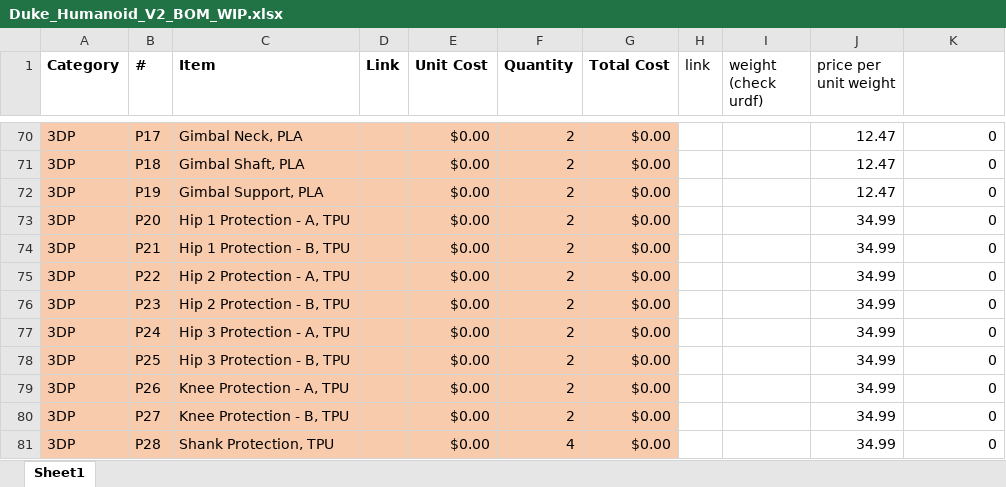
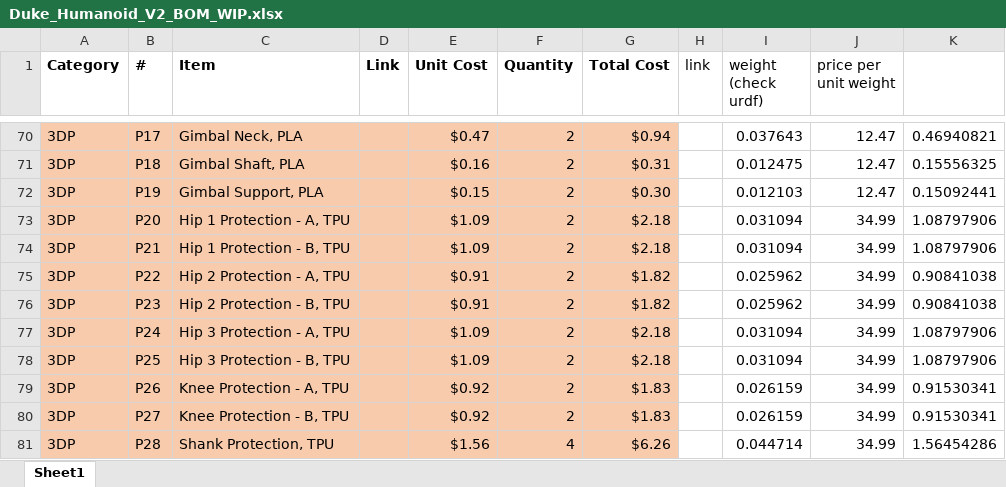
Before and after one commit to generalroboticslab/Duke_Humanoid_V2_OpenSource, an Excel workbook: reference/bom/Duke_Humanoid_V2_BOM_WIP.xlsx, sheet Sheet1, drawn as a sheet; only a part is shown, gaps mark what is left out; values as stored, in another font and other column widths than the file's, no borders; charts and pictures not drawn; the diff covers the shown part only; the diff names each change by its address in the sheet, - before the commit and + after, or states it on an @@ line.

```diff
--- a/reference/bom/Duke_Humanoid_V2_BOM_WIP.xlsx (sheet Sheet1)
+++ b/reference/bom/Duke_Humanoid_V2_BOM_WIP.xlsx (sheet Sheet1)
-E70 (Unit Cost): $0.00
+E70 (Unit Cost): $0.47
-G70 (Total Cost): $0.00
+G70 (Total Cost): $0.94
-I70 (weight (check urdf)): (empty)
+I70 (weight (check urdf)): 0.037643
-K70: 0
+K70: 0.46940821
-E71 (Unit Cost): $0.00
+E71 (Unit Cost): $0.16
-G71 (Total Cost): $0.00
+G71 (Total Cost): $0.31
-I71 (weight (check urdf)): (empty)
+I71 (weight (check urdf)): 0.012475
-K71: 0
+K71: 0.15556325
-E72 (Unit Cost): $0.00
+E72 (Unit Cost): $0.15
-G72 (Total Cost): $0.00
+G72 (Total Cost): $0.30
-I72 (weight (check urdf)): (empty)
+I72 (weight (check urdf)): 0.012103
-K72: 0
+K72: 0.15092441
-E73:E74 (Unit Cost): $0.00
+E73:E74 (Unit Cost): $1.09
-G73:G74 (Total Cost): $0.00
+G73:G74 (Total Cost): $2.18
-I73:I74 (weight (check urdf)): (empty)
+I73:I74 (weight (check urdf)): 0.031094
-K73:K74: 0
+K73:K74: 1.08797906
-E75:E76 (Unit Cost): $0.00
+E75:E76 (Unit Cost): $0.91
-G75:G76 (Total Cost): $0.00
+G75:G76 (Total Cost): $1.82
-I75:I76 (weight (check urdf)): (empty)
+I75:I76 (weight (check urdf)): 0.025962
-K75:K76: 0
+K75:K76: 0.90841038
-E77:E78 (Unit Cost): $0.00
+E77:E78 (Unit Cost): $1.09
-G77:G78 (Total Cost): $0.00
+G77:G78 (Total Cost): $2.18
-I77:I78 (weight (check urdf)): (empty)
+I77:I78 (weight (check urdf)): 0.031094
-K77:K78: 0
+K77:K78: 1.08797906
-E79:E80 (Unit Cost): $0.00
+E79:E80 (Unit Cost): $0.92
-G79:G80 (Total Cost): $0.00
+G79:G80 (Total Cost): $1.83
-I79:I80 (weight (check urdf)): (empty)
+I79:I80 (weight (check urdf)): 0.026159
-K79:K80: 0
+K79:K80: 0.91530341
-E81 (Unit Cost): $0.00
+E81 (Unit Cost): $1.56
-G81 (Total Cost): $0.00
+G81 (Total Cost): $6.26
-I81 (weight (check urdf)): (empty)
+I81 (weight (check urdf)): 0.044714
-K81: 0
+K81: 1.56454286
```
Also changed, not shown: 1 added row, 1 removed row and 105 edited cells elsewhere in this sheet, 10 other files.
